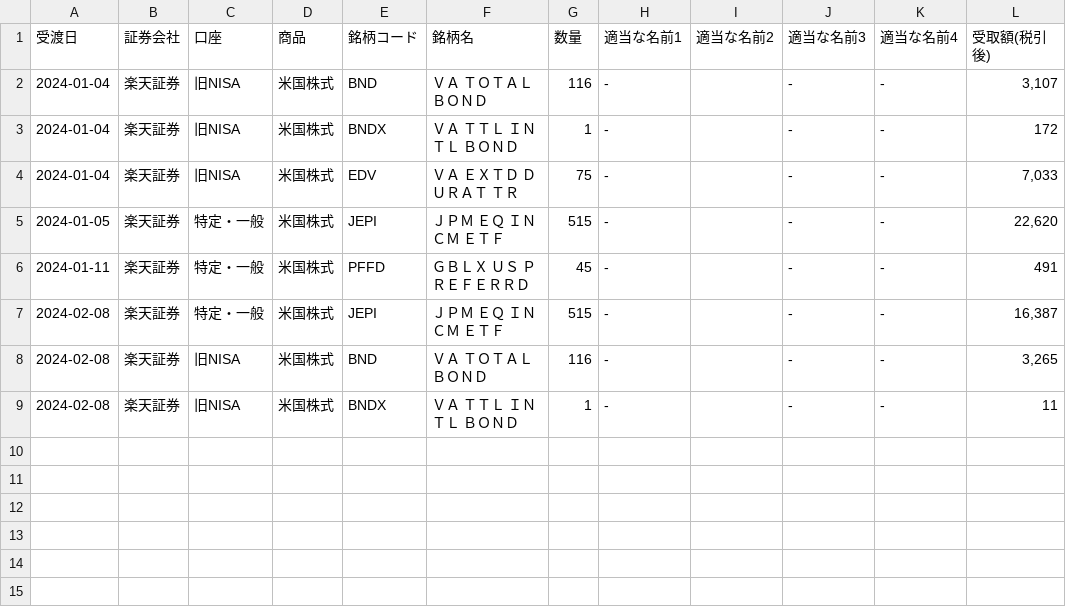
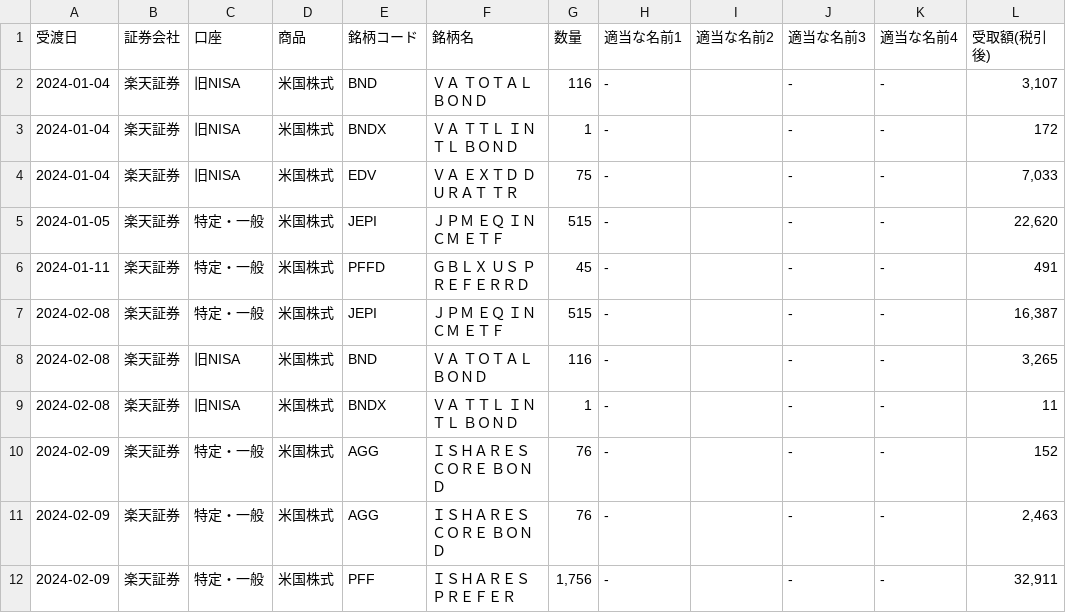
Before and after one commit to lyphard1/python1, a CSV file: test_dividendlist.csv, drawn as a sheet.

```diff
--- a/test_dividendlist.csv
+++ b/test_dividendlist.csv
@@ -9 +9,4 @@
 2024-02-08,楽天証券,旧NISA,米国株式,BNDX,ＶＡ　ＴＴＬ　ＩＮＴＬ　ＢＯＮＤ,1,-,,-,-,11
+2024-02-09,楽天証券,特定・一般,米国株式,AGG,ＩＳＨＡＲＥＳＣＯＲＥ　ＢＯＮＤ,76,-,,-,-,152
+2024-02-09,楽天証券,特定・一般,米国株式,AGG,ＩＳＨＡＲＥＳＣＯＲＥ　ＢＯＮＤ,76,-,,-,-,"2,463"
+2024-02-09,楽天証券,特定・一般,米国株式,PFF,ＩＳＨＡＲＥＳ　ＰＲＥＦＥＲ,"1,756",-,,-,-,"32,911"
```
Also changed, not shown: test_distribution.csv, 6 other files.
